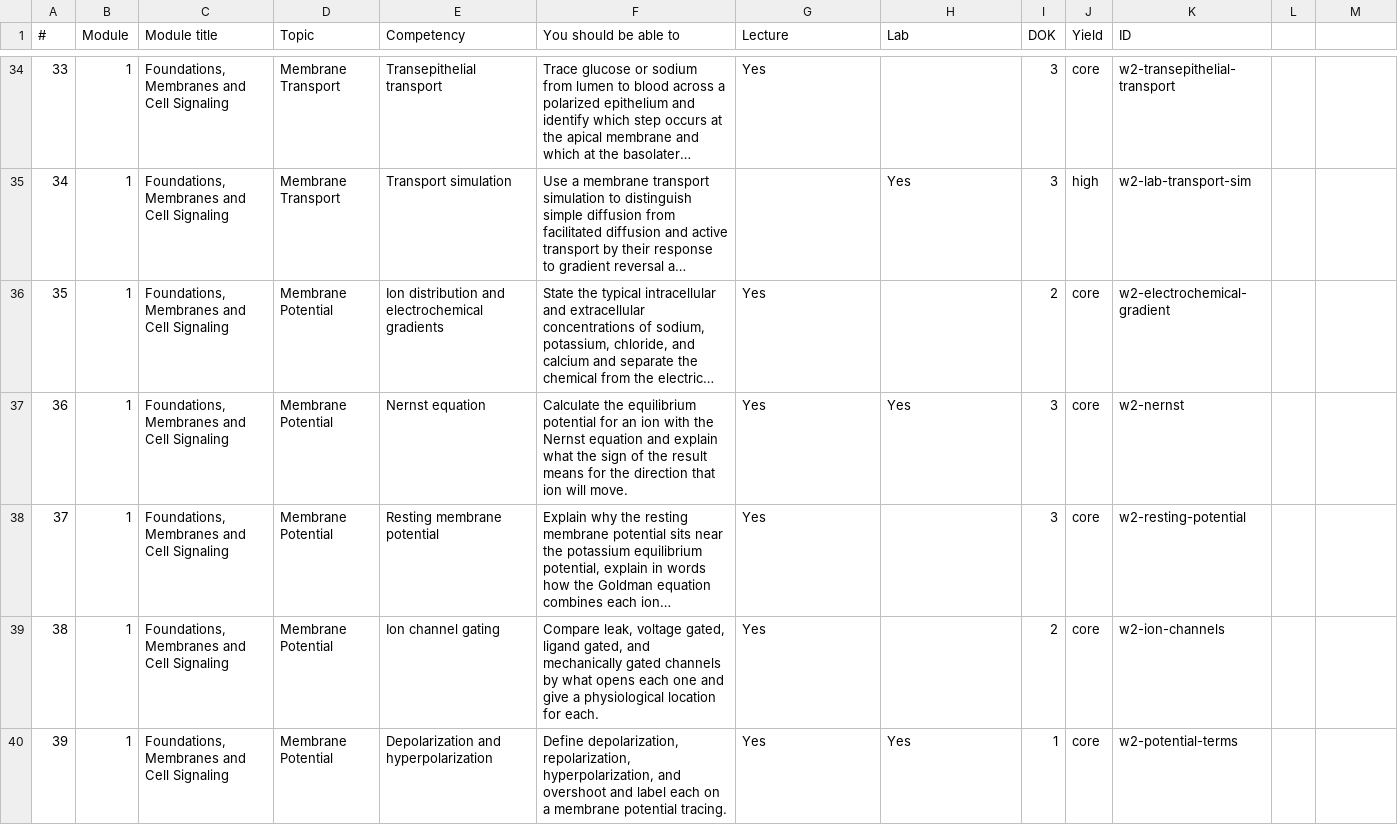
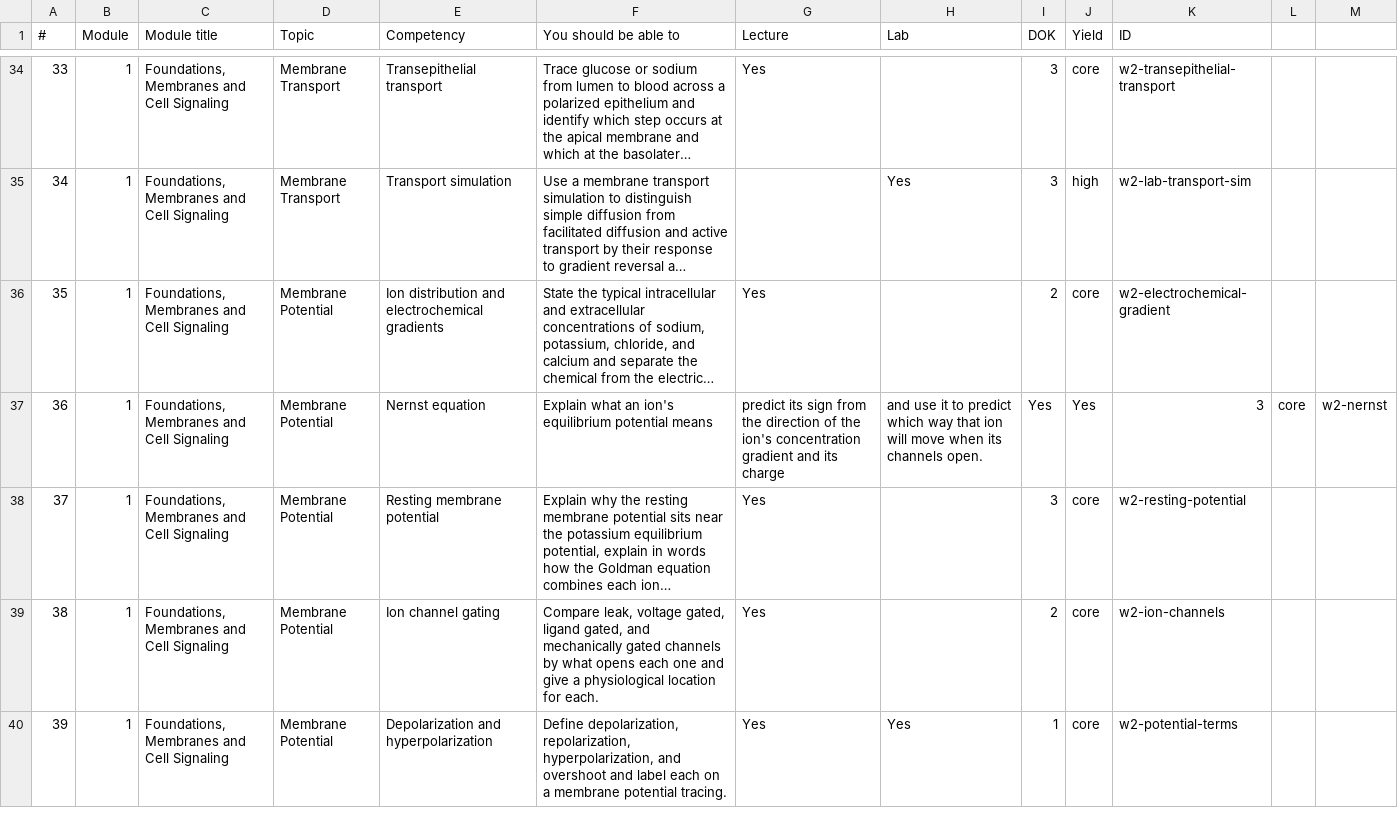
Before and after one commit to drsrennie-stack/human-physiology-Fa26, a CSV file: bio005-competencies.csv, drawn as a sheet; only a part is shown, gaps mark what is left out; long unchanged cells end in …; the diff covers the shown part only; the diff names each change by its address in the sheet, - before the commit and + after, or states it on an @@ line.

```diff
--- a/bio005-competencies.csv
+++ b/bio005-competencies.csv
-F37 (You should be able to): Calculate the equilibrium potential for an ion with the Nernst equation and explain what the sign of the result means for the direction that ion will move.
+F37 (You should be able to): Explain what an ion's equilibrium potential means
-G37 (Lecture): Yes
+G37 (Lecture): predict its sign from the direction of the ion's concentration gradient and its charge
-H37 (Lab): Yes
+H37 (Lab): and use it to predict which way that ion will move when its channels open.
-I37 (DOK): 3
+I37 (DOK): Yes
-J37 (Yield): core
+J37 (Yield): Yes
-K37 (ID): w2-nernst
+K37 (ID): 3
-L37: (empty)
+L37: core
-M37: (empty)
+M37: w2-nernst
```
Also changed, not shown: 8 edited cells elsewhere in this file, 23 other files.
